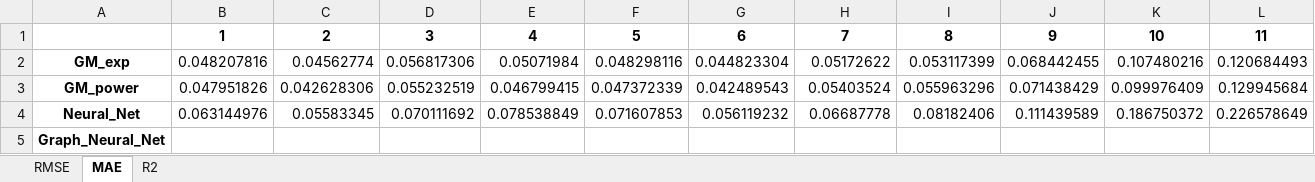
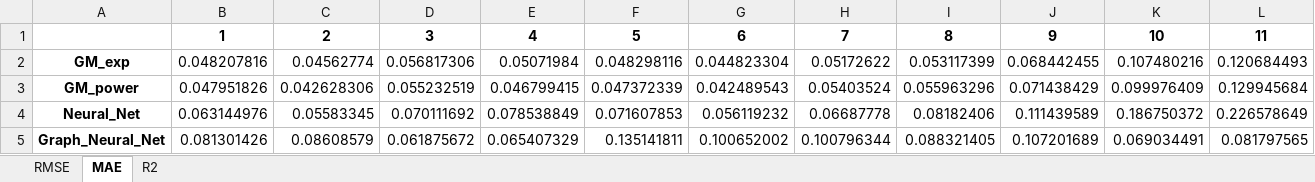
Before and after one commit to KeivanJamali/Machine-Learning-Projects, an Excel workbook: Project 2 - Transportation/Main Project/SiouxFalls.xlsx, sheet MAE, drawn as a sheet; values as stored, in another font and other column widths than the file's, no borders; the diff names each change by its address in the sheet, - before the commit and + after, or states it on an @@ line.

```diff
--- a/Project 2 - Transportation/Main Project/SiouxFalls.xlsx (sheet MAE)
+++ b/Project 2 - Transportation/Main Project/SiouxFalls.xlsx (sheet MAE)
-B5: (empty)
+B5: 0.081301426
-C5: (empty)
+C5: 0.08608579
-D5: (empty)
+D5: 0.061875672
-E5: (empty)
+E5: 0.065407329
-F5: (empty)
+F5: 0.135141811
-G5: (empty)
+G5: 0.100652002
-H5: (empty)
+H5: 0.100796344
-I5: (empty)
+I5: 0.088321405
-J5: (empty)
+J5: 0.107201689
-K5: (empty)
+K5: 0.069034491
-L5: (empty)
+L5: 0.081797565
```
Also changed, not shown: sheet R2, sheet RMSE, Project 2 - Transportation/Main Project/Anaheim.xlsx, Project 2 - Transportation/Main Project/Chicago_Sketch.xlsx, 1 other file.
